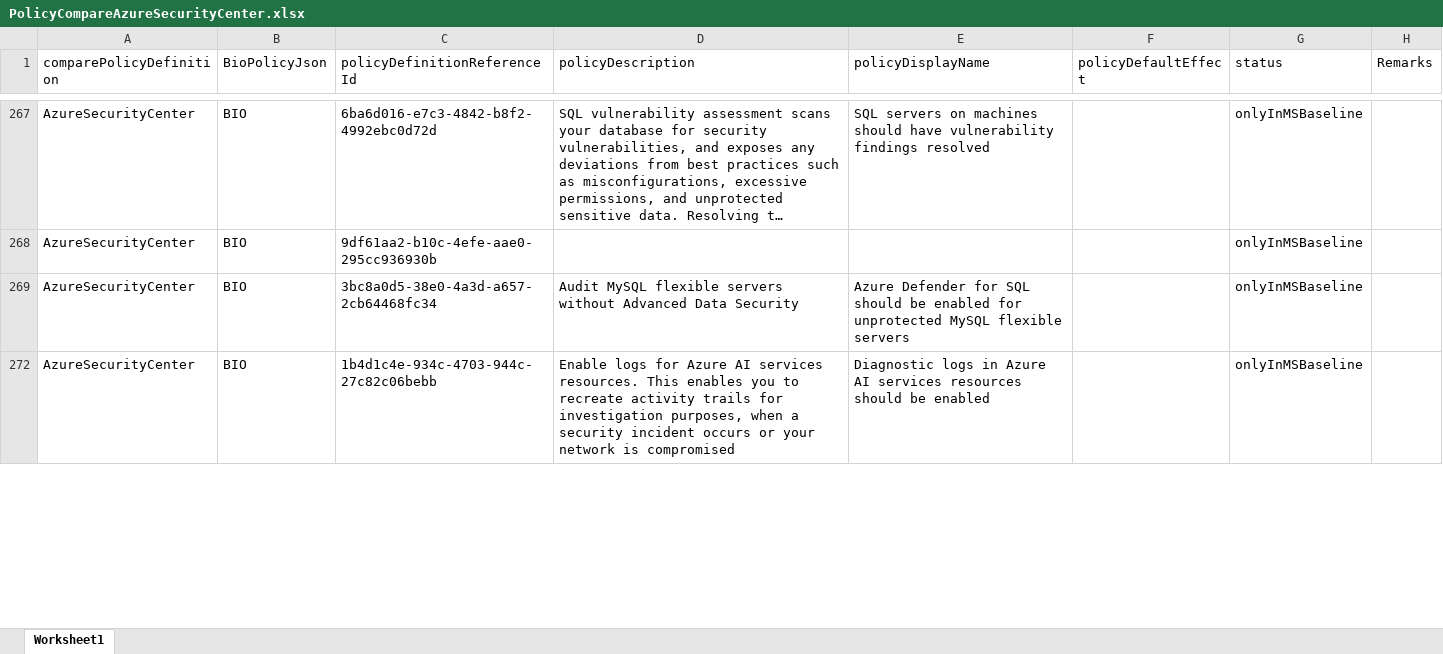
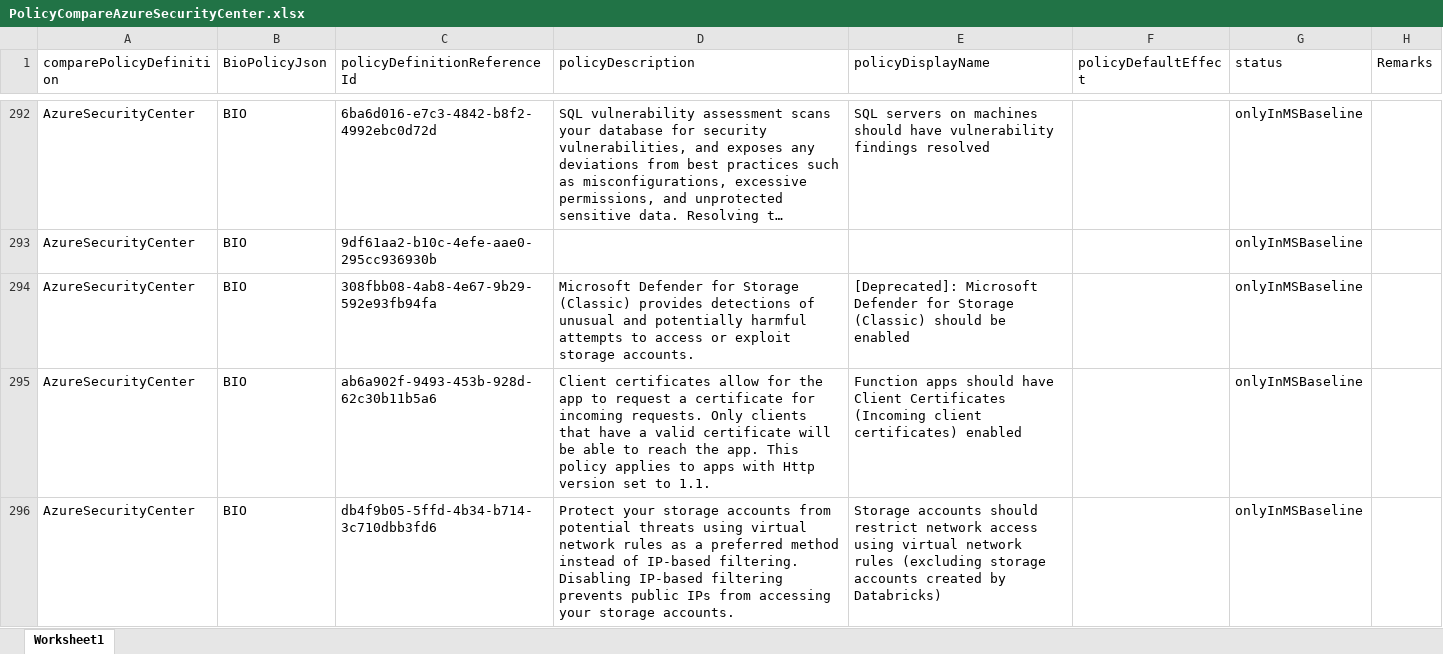
Before and after one commit to Azure/Bio-Compliancy, an Excel workbook: updates/results/PolicyCompareAzureSecurityCenter.xlsx, sheet Worksheet1, drawn as a sheet; only a part is shown, gaps mark what is left out; long unchanged cells end in …; values as stored, in another font and other column widths than the file's, no borders; table styles not drawn; addresses are those after the commit; the diff covers the shown part only; the diff names each change by its address in the sheet, - before the commit and + after, or states it on an @@ line.

```diff
--- a/updates/results/PolicyCompareAzureSecurityCenter.xlsx (sheet Worksheet1)
+++ b/updates/results/PolicyCompareAzureSecurityCenter.xlsx (sheet Worksheet1)
-C294 (policyDefinitionReferenceId): 3bc8a0d5-38e0-4a3d-a657-2cb64468fc34
+C294 (policyDefinitionReferenceId): 308fbb08-4ab8-4e67-9b29-592e93fb94fa
-D294 (policyDescription): Audit MySQL flexible servers without Advanced Data Security
+D294 (policyDescription): Microsoft Defender for Storage (Classic) provides detections of unusual and potentially harmful attempts to access or exploit storage accounts.
-E294 (policyDisplayName): Azure Defender for SQL should be enabled for unprotected MySQL flexible servers
+E294 (policyDisplayName): [Deprecated]: Microsoft Defender for Storage (Classic) should be enabled
+row 295: AzureSecurityCenter | BIO | ab6a902f-9493-453b-928d-62c30b11b5a6 | Client certificates allow for the app to request a certificate for incoming requests. Only clients that have a valid certificate will be able to reach the app. This policy applies to apps with Http version set to 1.1. | Function apps should have Client Certificates (Incoming client certificates) enabled |  | onlyInMSBaseline
-C296 (policyDefinitionReferenceId): 1b4d1c4e-934c-4703-944c-27c82c06bebb
+C296 (policyDefinitionReferenceId): db4f9b05-5ffd-4b34-b714-3c710dbb3fd6
-D296 (policyDescription): Enable logs for Azure AI services resources. This enables you to recreate activity trails for investigation purposes, when a security incident occurs or your network is compromised
+D296 (policyDescription): Protect your storage accounts from potential threats using virtual network rules as a preferred method instead of IP-based filtering. Disabling IP-based filtering prevents public IPs from accessing your storage accounts.
-E296 (policyDisplayName): Diagnostic logs in Azure AI services resources should be enabled
+E296 (policyDisplayName): Storage accounts should restrict network access using virtual network rules (excluding storage accounts created by Databricks)
```
Also changed, not shown: 46 added rows, 1 removed row, 242 hidden or unhidden rows and 11 edited cells elsewhere in this sheet, hidden cells, updates/results/BIO-Policy-Checklist.xlsx, updates/results/PolicyCompareFedRAMP_H_audit.xlsx, 31 other files.
